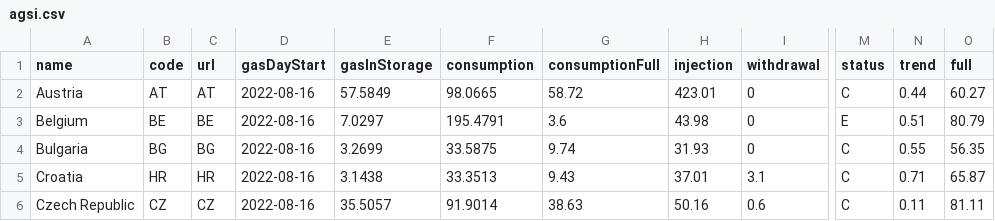
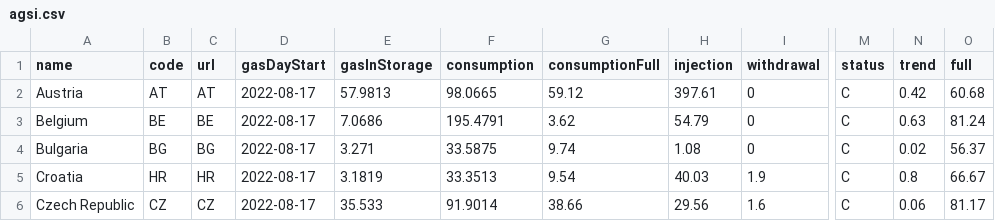
Before and after one commit to OSUKED/Fuel-Index-Watch, a CSV file: data/agsi.csv, drawn as a sheet; only a part is shown, gaps mark what is left out; the diff covers the shown part only; the diff names each change by its address in the sheet, - before the commit and + after, or states it on an @@ line.

```diff
--- a/data/agsi.csv
+++ b/data/agsi.csv
-D2:D6 (gasDayStart): 2022-08-16
+D2:D6 (gasDayStart): 2022-08-17
-E2 (gasInStorage): 57.5849
+E2 (gasInStorage): 57.9813
-G2 (consumptionFull): 58.72
+G2 (consumptionFull): 59.12
-H2 (injection): 423.01
+H2 (injection): 397.61
-N2 (trend): 0.44
+N2 (trend): 0.42
-O2 (full): 60.27
+O2 (full): 60.68
-E3 (gasInStorage): 7.0297
+E3 (gasInStorage): 7.0686
-G3 (consumptionFull): 3.6
+G3 (consumptionFull): 3.62
-H3 (injection): 43.98
+H3 (injection): 54.79
-M3 (status): E
+M3 (status): C
-N3 (trend): 0.51
+N3 (trend): 0.63
-O3 (full): 80.79
+O3 (full): 81.24
-E4 (gasInStorage): 3.2699
+E4 (gasInStorage): 3.271
-H4 (injection): 31.93
+H4 (injection): 1.08
-N4 (trend): 0.55
+N4 (trend): 0.02
-O4 (full): 56.35
+O4 (full): 56.37
-E5 (gasInStorage): 3.1438
+E5 (gasInStorage): 3.1819
-G5 (consumptionFull): 9.43
+G5 (consumptionFull): 9.54
-H5 (injection): 37.01
+H5 (injection): 40.03
-I5 (withdrawal): 3.1
+I5 (withdrawal): 1.9
-N5 (trend): 0.71
+N5 (trend): 0.8
-O5 (full): 65.87
+O5 (full): 66.67
-E6 (gasInStorage): 35.5057
+E6 (gasInStorage): 35.533
-G6 (consumptionFull): 38.63
+G6 (consumptionFull): 38.66
-H6 (injection): 50.16
+H6 (injection): 29.56
-I6 (withdrawal): 0.6
+I6 (withdrawal): 1.6
-N6 (trend): 0.11
+N6 (trend): 0.06
-O6 (full): 81.11
+O6 (full): 81.17
```
Also changed, not shown: 95 edited cells elsewhere in this file, 1 other file.
